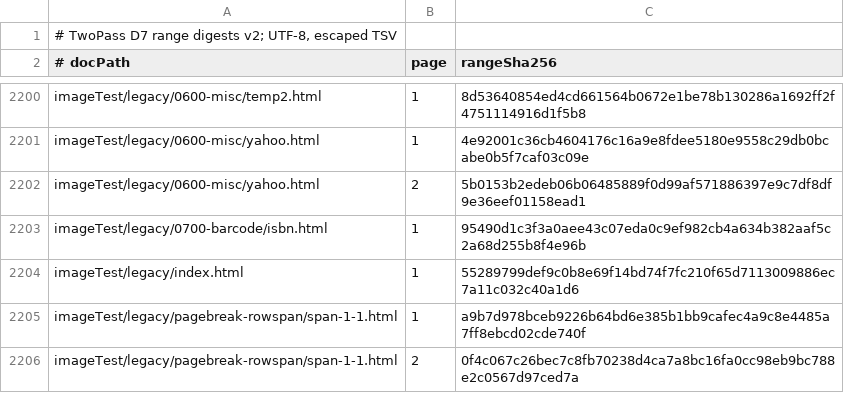
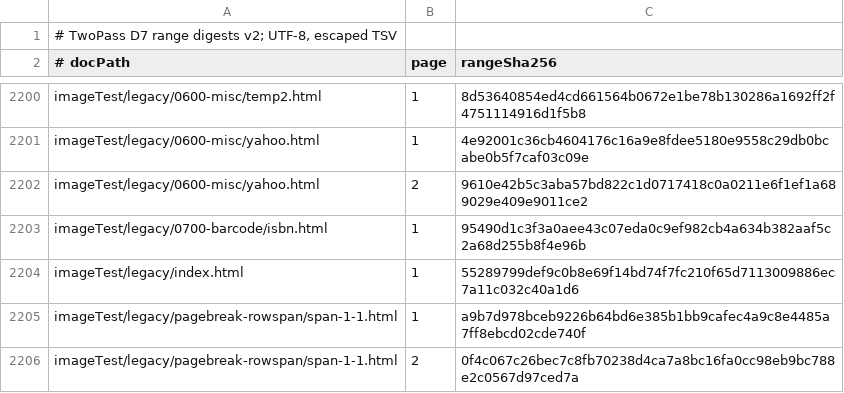
Before and after one commit to zamasoftnet/foliojet, a TSV file: files/unittest/twopass-digest/digests.tsv, drawn as a sheet; only a part is shown, gaps mark what is left out.

```diff
--- a/files/unittest/twopass-digest/digests.tsv
+++ b/files/unittest/twopass-digest/digests.tsv
@@ -2201,3 +2201,3 @@ imageTest/legacy/0600-misc/temp2.html	1	8d53640854ed4cd661564b0672e1be78b130286a
 imageTest/legacy/0600-misc/yahoo.html	1	4e92001c36cb4604176c16a9e8fdee5180e9558c29db0bcabe0b5f7caf03c09e
-imageTest/legacy/0600-misc/yahoo.html	2	5b0153b2edeb06b06485889f0d99af571886397e9c7df8df9e36eef01158ead1
+imageTest/legacy/0600-misc/yahoo.html	2	9610e42b5c3aba57bd822c1d0717418c0a0211e6f1ef1a689029e409e9011ce2
 imageTest/legacy/0700-barcode/isbn.html	1	95490d1c3f3a0aee43c07eda0c9ef982cb4a634b382aaf5c2a68d255b8f4e96b
```
